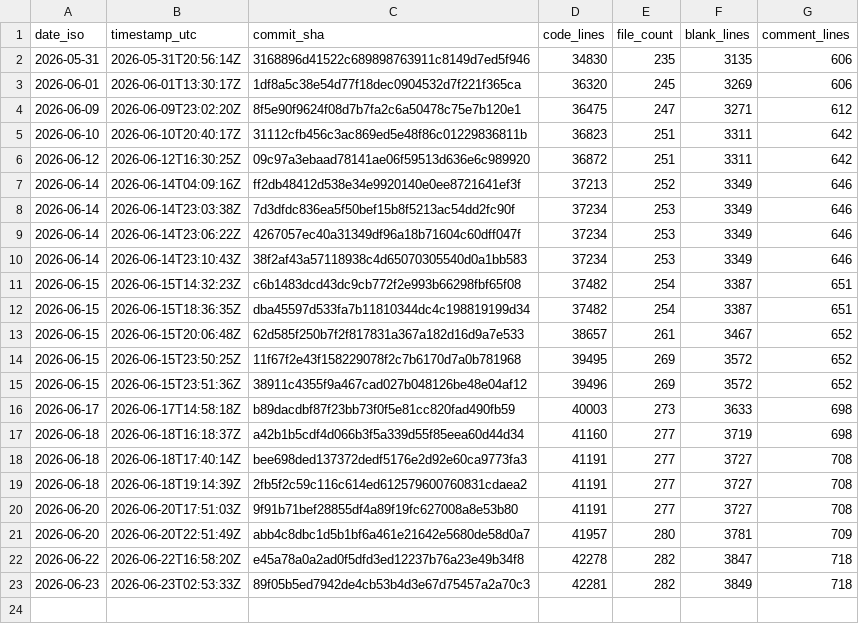
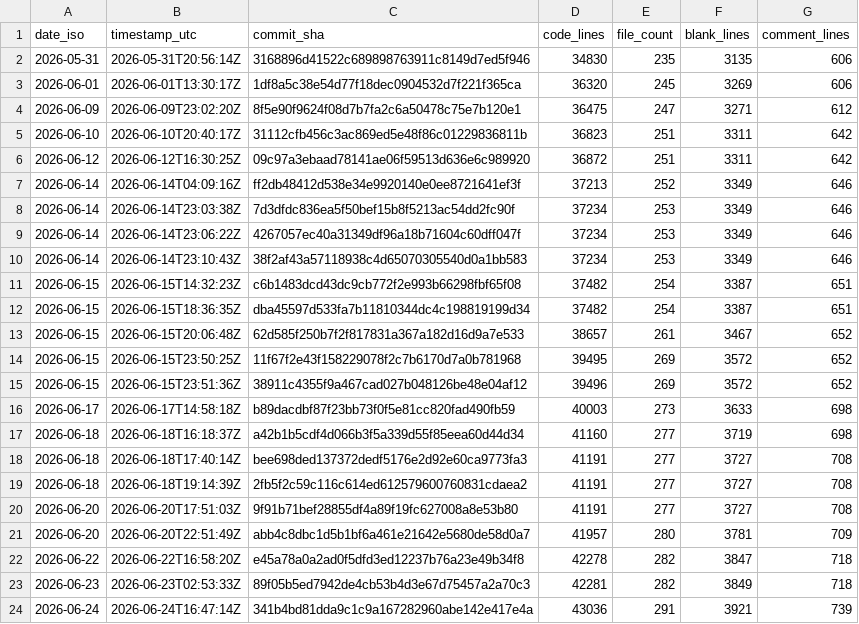
Before and after one commit to joshmarinacci/vibe2dlayout, a CSV file: docs/loc-history.csv, drawn as a sheet.

```diff
--- a/docs/loc-history.csv
+++ b/docs/loc-history.csv
@@ -23 +23,2 @@ date_iso,timestamp_utc,commit_sha,code_lines,file_count,blank_lines,comment_line
 2026-06-23,2026-06-23T02:53:33Z,89f05b5ed7942de4cb53b4d3e67d75457a2a70c3,42281,282,3849,718
+2026-06-24,2026-06-24T16:47:14Z,341b4bd81dda9c1c9a167282960abe142e417e4a,43036,291,3921,739
```
